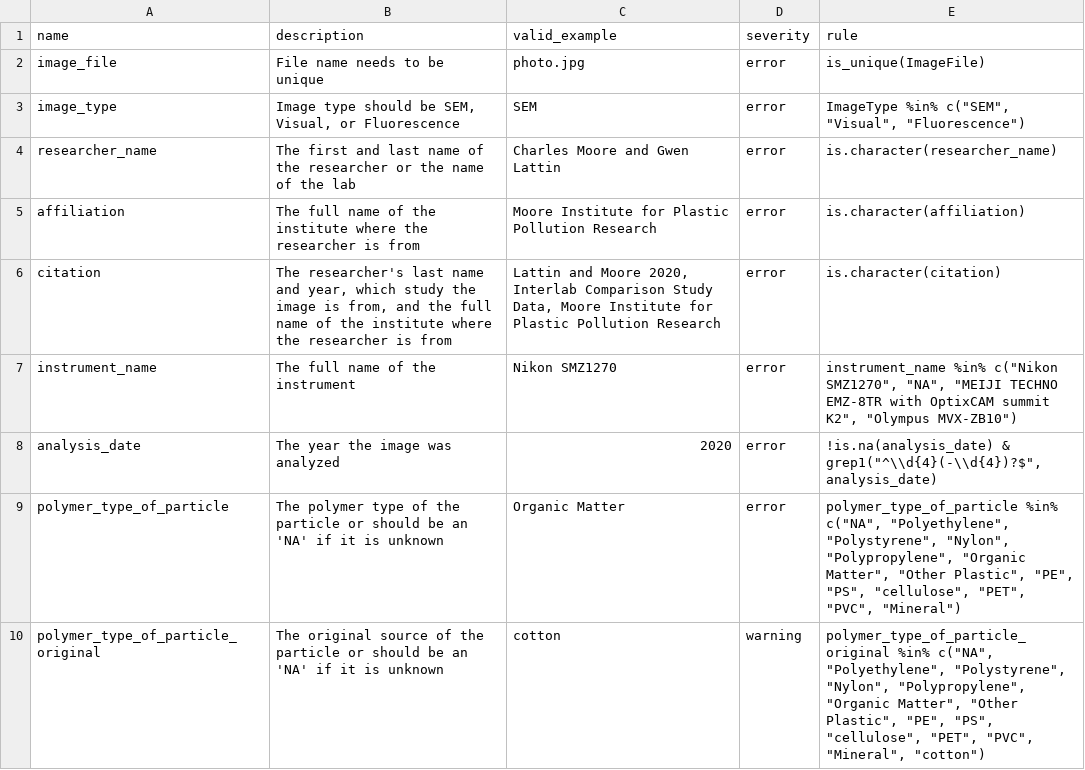
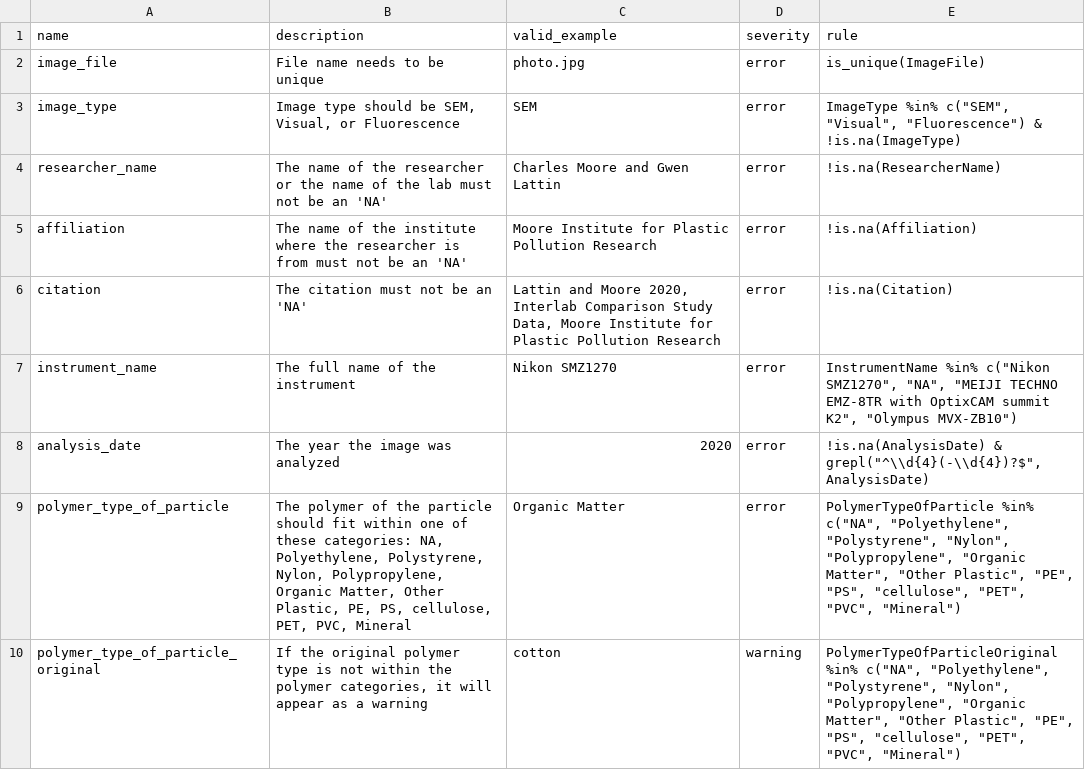
Before and after one commit to Moore-Institute-4-Plastic-Pollution-Res/Microplastic_Data_Portal, a CSV file: code/validator/www/microplastic_images/image_explorer_rules.csv, drawn as a sheet; only a part is shown; the diff covers the shown part only.

Commit message:
update rules. relax key contraints.

```diff
--- a/code/validator/www/microplastic_images/image_explorer_rules.csv
+++ b/code/validator/www/microplastic_images/image_explorer_rules.csv
@@ -2,9 +2,9 @@
 image_file,File name needs to be unique,photo.jpg,error,is_unique(ImageFile)
-image_type,"Image type should be SEM, Visual, or Fluorescence",SEM,error,"ImageType %in% c(""SEM"", ""Visual"", ""Fluorescence"")"
-researcher_name,The first and last name of the researcher or the name of the lab,Charles Moore and Gwen Lattin,error,is.character(researcher_name)
-affiliation,The full name of the institute where the researcher is from,Moore Institute for Plastic Pollution Research,error,is.character(affiliation)
-citation,"The researcher's last name and year, which study the image is from, and the full name of the institute where the researcher is from ","Lattin and Moore 2020, Interlab Comparison Study Data, Moore Institute for Plastic Pollution Research",error,is.character(citation)
-instrument_name,The full name of the instrument,Nikon SMZ1270,error,"instrument_name %in% c(""Nikon SMZ1270"", ""NA"", ""MEIJI TECHNO EMZ-8TR with OptixCAM summit K2"", ""Olympus MVX-ZB10"")"
-analysis_date,The year the image was analyzed,2020,error,"!is.na(analysis_date) & grep1(""^\\d{4}(-\\d{4})?$"", analysis_date)"
-polymer_type_of_particle,The polymer type of the particle or should be an 'NA' if it is unknown,Organic Matter,error,"polymer_type_of_particle %in% c(""NA"", ""Polyethylene"", ""Polystyrene"", ""Nylon"", ""Polypropylene"", ""Organic Matter"", ""Other Plastic"", ""PE"", ""PS"", ""cellulose"", ""PET"", ""PVC"", ""Mineral"")"
-polymer_type_of_particle_original,The original source of the particle or should be an 'NA' if it is unknown,cotton,warning,"polymer_type_of_particle_original %in% c(""NA"", ""Polyethylene"", ""Polystyrene"", ""Nylon"", ""Polypropylene"", ""Organic Matter"", ""Other Plastic"", ""PE"", ""PS"", ""cellulose"", ""PET"", ""PVC"", ""Mineral"", ""cotton"")"
+image_type,"Image type should be SEM, Visual, or Fluorescence",SEM,error,"ImageType %in% c(""SEM"", ""Visual"", ""Fluorescence"") & !is.na(ImageType)"
+researcher_name,The name of the researcher or the name of the lab must not be an 'NA',Charles Moore and Gwen Lattin,error,!is.na(ResearcherName)
+affiliation,The name of the institute where the researcher is from must not be an 'NA',Moore Institute for Plastic Pollution Research,error,!is.na(Affiliation)
+citation,The citation must not be an 'NA',"Lattin and Moore 2020, Interlab Comparison Study Data, Moore Institute for Plastic Pollution Research",error,!is.na(Citation)
+instrument_name,The full name of the instrument,Nikon SMZ1270,error,"InstrumentName %in% c(""Nikon SMZ1270"", ""NA"", ""MEIJI TECHNO EMZ-8TR with OptixCAM summit K2"", ""Olympus MVX-ZB10"")"
+analysis_date,The year the image was analyzed,2020,error,"!is.na(AnalysisDate) & grepl(""^\\d{4}(-\\d{4})?$"", AnalysisDate)"
+polymer_type_of_particle,"The polymer of the particle should fit within one of these categories: NA, Polyethylene, Polystyrene, Nylon, Polypropylene, Organic Matter, Other Plastic, PE, PS, cellulose, PET, PVC, Mineral",Organic Matter,error,"PolymerTypeOfParticle %in% c(""NA"", ""Polyethylene"", ""Polystyrene"", ""Nylon"", ""Polypropylene"", ""Organic Matter"", ""Other Plastic"", ""PE"", ""PS"", ""cellulose"", ""PET"", ""PVC"", ""Mineral"")"
+polymer_type_of_particle_original,"If the original polymer type is not within the polymer categories, it will appear as a warning",cotton,warning,"PolymerTypeOfParticleOriginal %in% c(""NA"", ""Polyethylene"", ""Polystyrene"", ""Nylon"", ""Polypropylene"", ""Organic Matter"", ""Other Plastic"", ""PE"", ""PS"", ""cellulose"", ""PET"", ""PVC"", ""Mineral"")"
```
Also changed, not shown: 13 edited cells elsewhere in this file, 1 other file.
